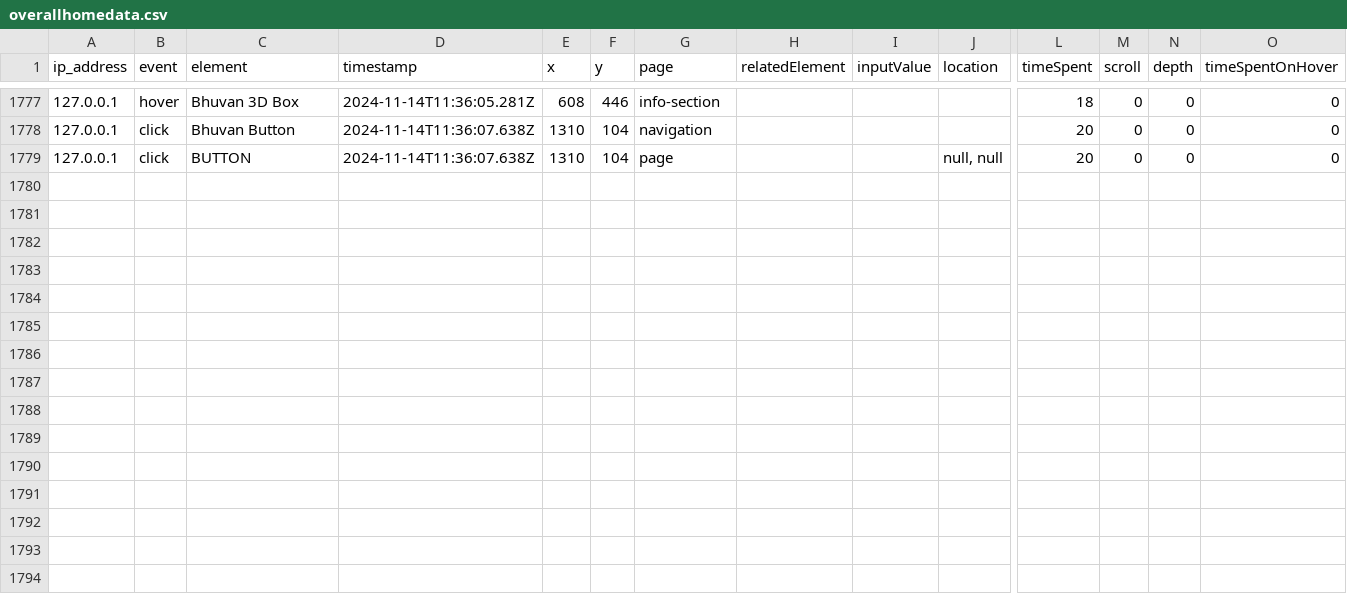
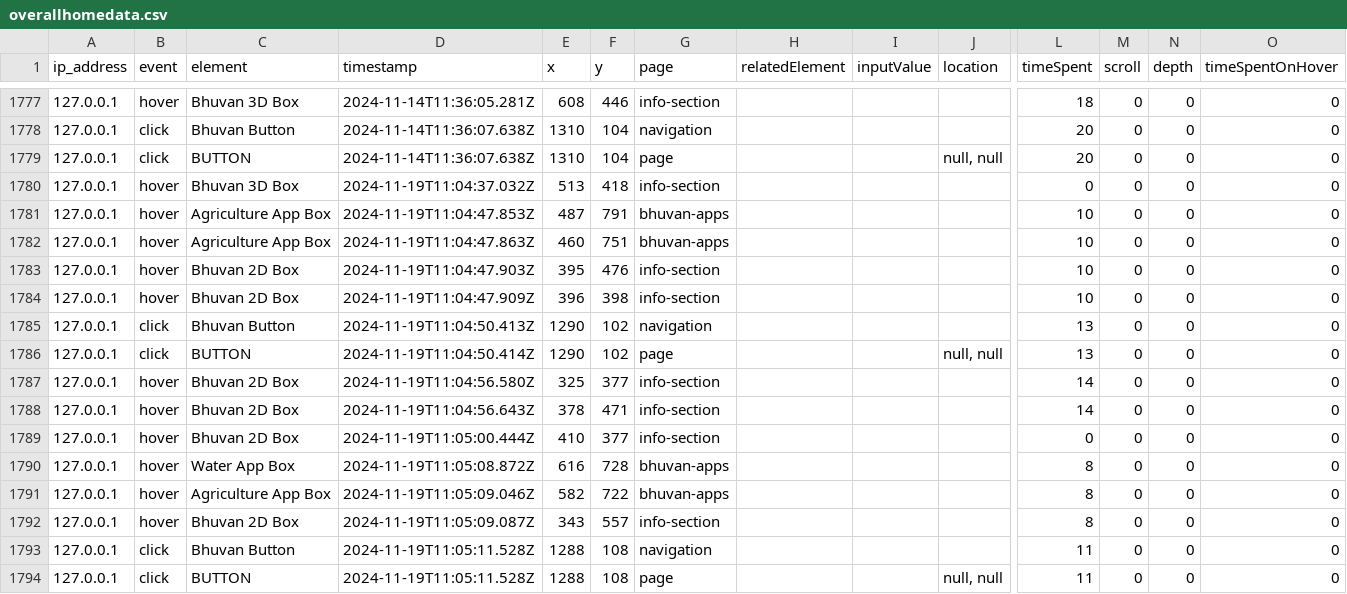
Before and after one commit to tushargatthewar/ISRO-UserBehaviourAnalysis, a CSV file: overallhomedata.csv, drawn as a sheet; only a part is shown, gaps mark what is left out; rows hold the shown columns only; the diff names each change by its address in the sheet, - before the commit and + after, or states it on an @@ line.

```diff
--- a/overallhomedata.csv
+++ b/overallhomedata.csv
+row 1780: 127.0.0.1 | hover | Bhuvan 3D Box | 2024-11-19T11:04:37.032Z | 513 | 418 | info-section |  |  |  | 0 | 0 | 0 | 0
+row 1781: 127.0.0.1 | hover | Agriculture App Box | 2024-11-19T11:04:47.853Z | 487 | 791 | bhuvan-apps |  |  |  | 10 | 0 | 0 | 0
+row 1782: 127.0.0.1 | hover | Agriculture App Box | 2024-11-19T11:04:47.863Z | 460 | 751 | bhuvan-apps |  |  |  | 10 | 0 | 0 | 0
+row 1783: 127.0.0.1 | hover | Bhuvan 2D Box | 2024-11-19T11:04:47.903Z | 395 | 476 | info-section |  |  |  | 10 | 0 | 0 | 0
+row 1784: 127.0.0.1 | hover | Bhuvan 2D Box | 2024-11-19T11:04:47.909Z | 396 | 398 | info-section |  |  |  | 10 | 0 | 0 | 0
+row 1785: 127.0.0.1 | click | Bhuvan Button | 2024-11-19T11:04:50.413Z | 1290 | 102 | navigation |  |  |  | 13 | 0 | 0 | 0
+row 1786: 127.0.0.1 | click | BUTTON | 2024-11-19T11:04:50.414Z | 1290 | 102 | page |  |  | null, null | 13 | 0 | 0 | 0
+row 1787: 127.0.0.1 | hover | Bhuvan 2D Box | 2024-11-19T11:04:56.580Z | 325 | 377 | info-section |  |  |  | 14 | 0 | 0 | 0
+row 1788: 127.0.0.1 | hover | Bhuvan 2D Box | 2024-11-19T11:04:56.643Z | 378 | 471 | info-section |  |  |  | 14 | 0 | 0 | 0
+row 1789: 127.0.0.1 | hover | Bhuvan 2D Box | 2024-11-19T11:05:00.444Z | 410 | 377 | info-section |  |  |  | 0 | 0 | 0 | 0
+row 1790: 127.0.0.1 | hover | Water App Box | 2024-11-19T11:05:08.872Z | 616 | 728 | bhuvan-apps |  |  |  | 8 | 0 | 0 | 0
+row 1791: 127.0.0.1 | hover | Agriculture App Box | 2024-11-19T11:05:09.046Z | 582 | 722 | bhuvan-apps |  |  |  | 8 | 0 | 0 | 0
+row 1792: 127.0.0.1 | hover | Bhuvan 2D Box | 2024-11-19T11:05:09.087Z | 343 | 557 | info-section |  |  |  | 8 | 0 | 0 | 0
+row 1793: 127.0.0.1 | click | Bhuvan Button | 2024-11-19T11:05:11.528Z | 1288 | 108 | navigation |  |  |  | 11 | 0 | 0 | 0
+row 1794: 127.0.0.1 | click | BUTTON | 2024-11-19T11:05:11.528Z | 1288 | 108 | page |  |  | null, null | 11 | 0 | 0 | 0
```
Also changed, not shown: home_user_activity.csv, overall_csv_homesession.csv, 4 other files.
